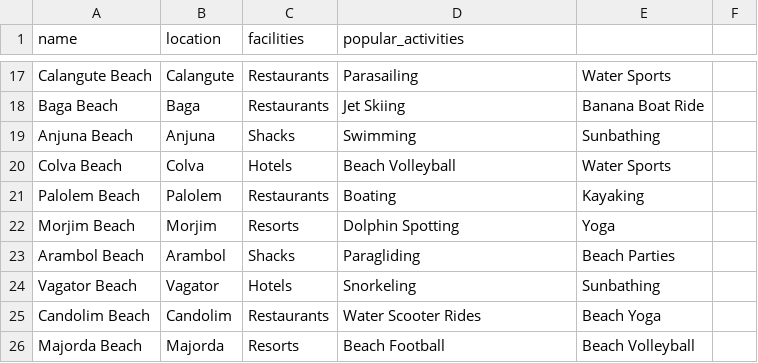
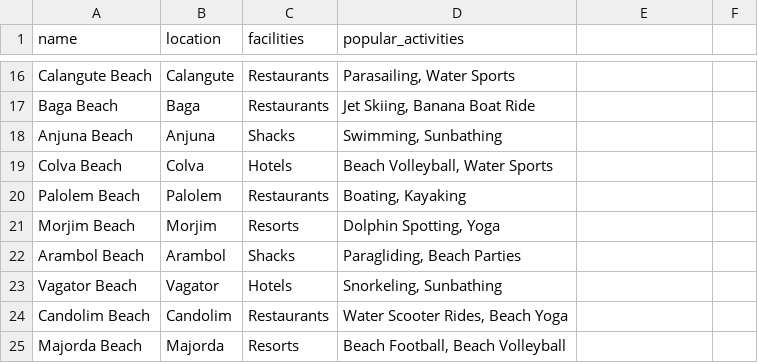
Before and after one commit to dipakbariya/GoaTourismChatbot, a CSV file: csv/beaches.csv, drawn as a sheet; only a part is shown, gaps mark what is left out; addresses are those after the commit; the diff covers the shown part only; the diff names each change by its address in the sheet, - before the commit and + after, or states it on an @@ line.

```diff
--- a/csv/beaches.csv
+++ b/csv/beaches.csv
-D16 (popular_activities): Parasailing
+D16 (popular_activities): Parasailing, Water Sports
-E16: Water Sports
+E16: (empty)
-D17 (popular_activities): Jet Skiing
+D17 (popular_activities): Jet Skiing, Banana Boat Ride
-E17: Banana Boat Ride
+E17: (empty)
-D18 (popular_activities): Swimming
+D18 (popular_activities): Swimming, Sunbathing
-E18: Sunbathing
+E18: (empty)
-D19 (popular_activities): Beach Volleyball
+D19 (popular_activities): Beach Volleyball, Water Sports
-E19: Water Sports
+E19: (empty)
-D20 (popular_activities): Boating
+D20 (popular_activities): Boating, Kayaking
-E20: Kayaking
+E20: (empty)
-D21 (popular_activities): Dolphin Spotting
+D21 (popular_activities): Dolphin Spotting, Yoga
-E21: Yoga
+E21: (empty)
-D22 (popular_activities): Paragliding
+D22 (popular_activities): Paragliding, Beach Parties
-E22: Beach Parties
+E22: (empty)
-D23 (popular_activities): Snorkeling
+D23 (popular_activities): Snorkeling, Sunbathing
-E23: Sunbathing
+E23: (empty)
-D24 (popular_activities): Water Scooter Rides
+D24 (popular_activities): Water Scooter Rides, Beach Yoga
-E24: Beach Yoga
+E24: (empty)
-D25 (popular_activities): Beach Football
+D25 (popular_activities): Beach Football, Beach Volleyball
-E25: Beach Volleyball
+E25: (empty)
```
Also changed, not shown: 1 removed row and 32 edited cells elsewhere in this file, csv/sightseeing1.csv, 3 other files.
